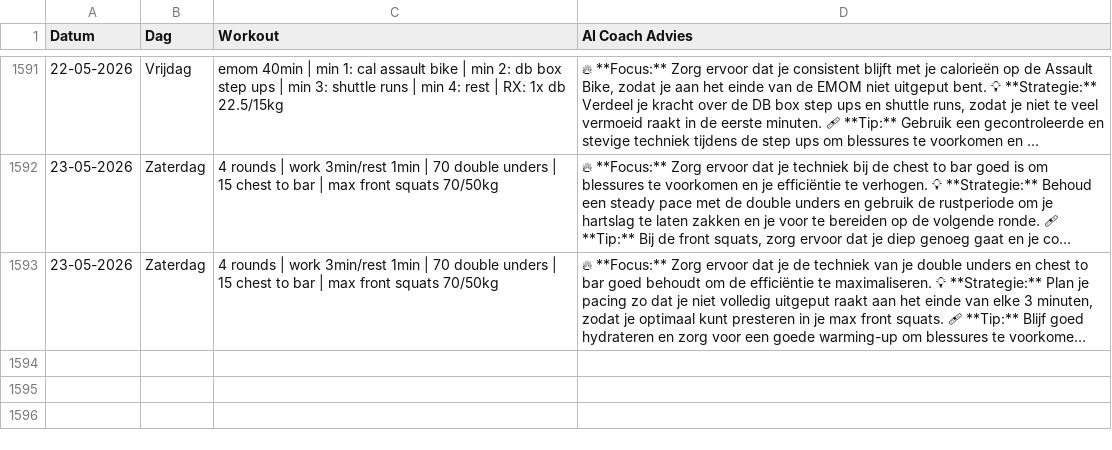
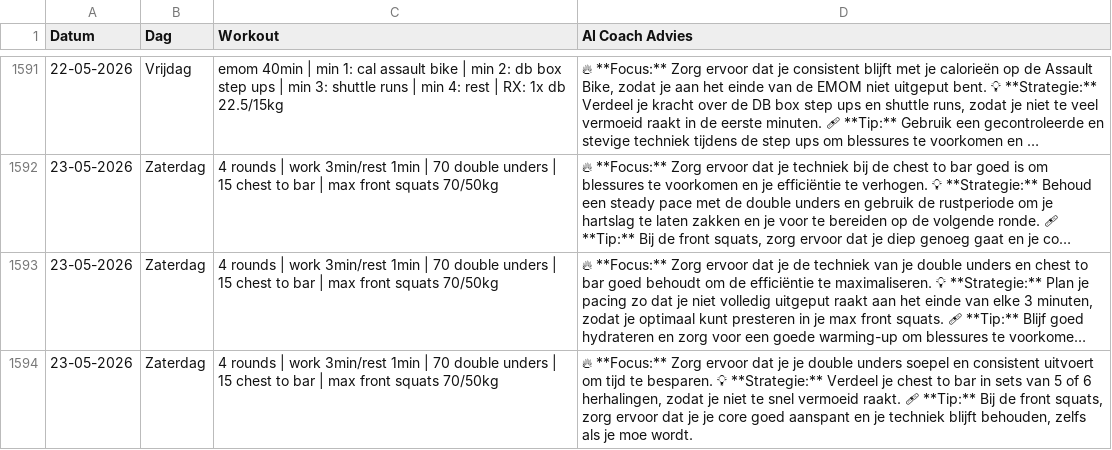
Before and after one commit to brarooijakkers-ai/bink-scraper, a CSV file: history.csv, drawn as a sheet; only a part is shown, gaps mark what is left out; long unchanged cells end in …; the diff names each change by its address in the sheet, - before the commit and + after, or states it on an @@ line.

```diff
--- a/history.csv
+++ b/history.csv
+row 1594: 23-05-2026 | Zaterdag | 4 rounds | work 3min/rest 1min | 70 double unders | 15 chest to bar | max front squats 70/50kg | 🔥 **Focus:** Zorg ervoor dat je je double unders soepel en consistent uitvoert om tijd te besparen. 💡 **Strategie:** Verdeel je chest to bar in sets van 5 of 6 herhalingen, zodat je niet te snel vermoeid raakt. 🩹 **Tip:** Bij de front squats, zorg ervoor dat je je core goed aanspant en je techniek blijft behouden, zelfs als je moe wordt.
```
Also changed, not shown: 1 other file.
